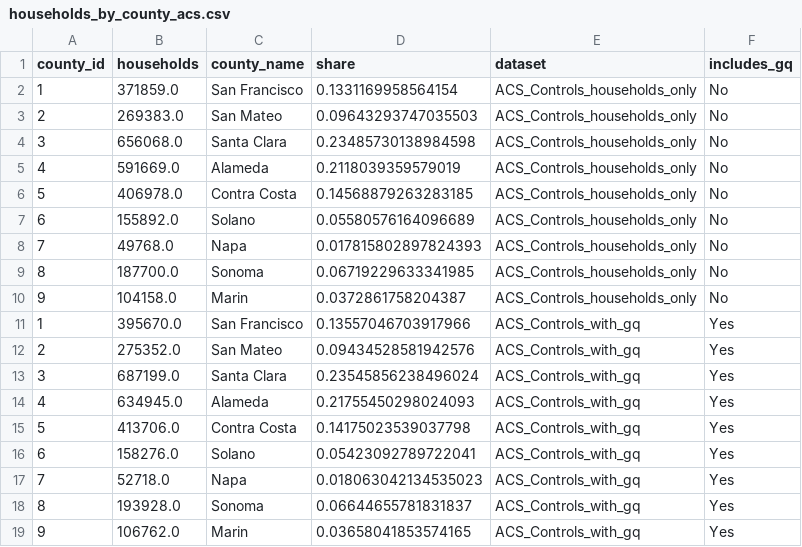
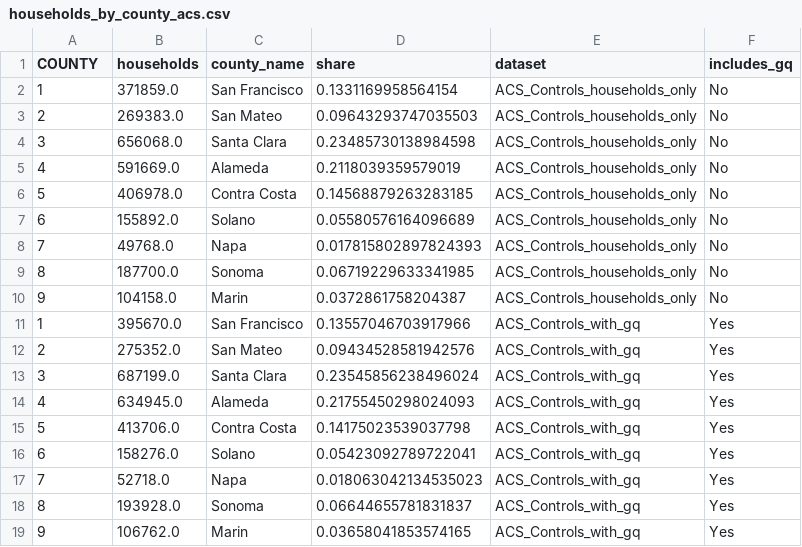
Before and after one commit to BayAreaMetro/populationsim, a CSV file: bay_area/output_2023/aggregate_summaries/households_by_county_acs.csv, drawn as a sheet.

```diff
--- a/bay_area/output_2023/aggregate_summaries/households_by_county_acs.csv
+++ b/bay_area/output_2023/aggregate_summaries/households_by_county_acs.csv
@@ -1,2 +1,2 @@
-county_id,households,county_name,share,dataset,includes_gq
+COUNTY,households,county_name,share,dataset,includes_gq
 1,371859.0,San Francisco,0.1331169958564154,ACS_Controls_households_only,No
```
Also changed, not shown: bay_area/output_2023/aggregate_summaries/household_size_2015.csv, bay_area/output_2023/aggregate_summaries/household_size_2023.csv, 20 other files.
